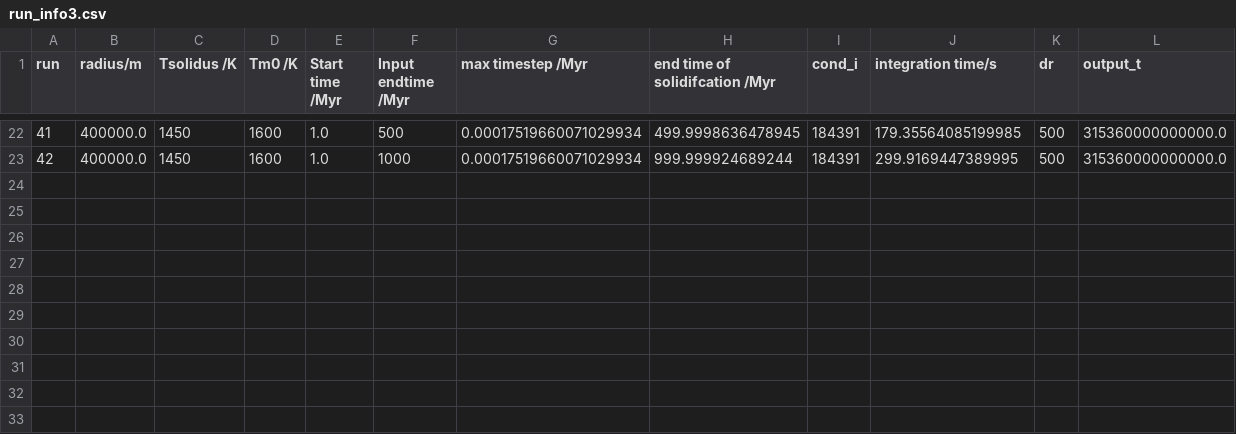
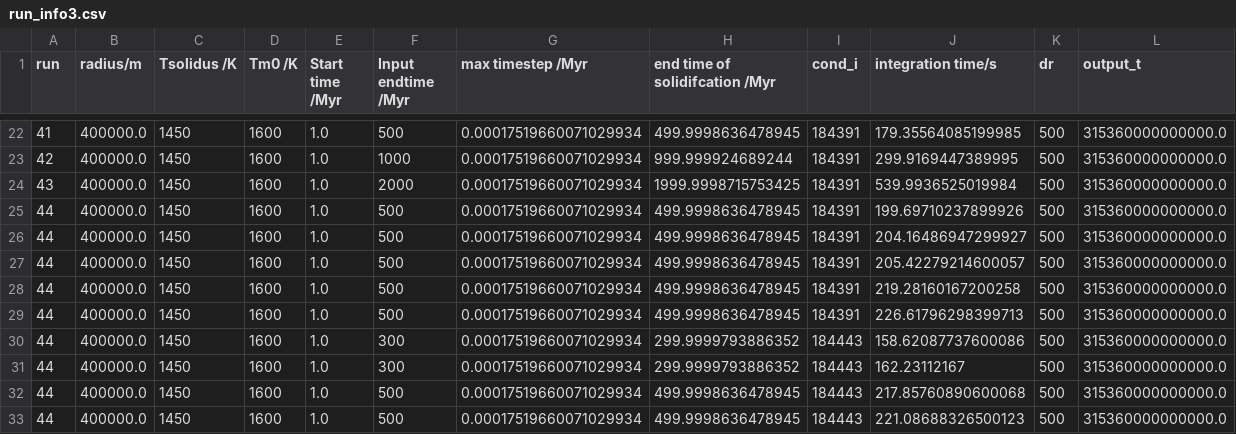
Before and after one commit to Hannah-RS/planetesimal-magnetic-history, a CSV file: Version4/run_info3.csv, drawn as a sheet; only a part is shown, gaps mark what is left out; the diff names each change by its address in the sheet, - before the commit and + after, or states it on an @@ line.

```diff
--- a/Version4/run_info3.csv
+++ b/Version4/run_info3.csv
+row 24: 43 | 400000.0 | 1450 | 1600 | 1.0 | 2000 | 0.00017519660071029934 | 1999.9998715753425 | 184391 | 539.9936525019984 | 500 | 315360000000000.0
+row 25: 44 | 400000.0 | 1450 | 1600 | 1.0 | 500 | 0.00017519660071029934 | 499.9998636478945 | 184391 | 199.69710237899926 | 500 | 315360000000000.0
+row 26: 44 | 400000.0 | 1450 | 1600 | 1.0 | 500 | 0.00017519660071029934 | 499.9998636478945 | 184391 | 204.16486947299927 | 500 | 315360000000000.0
+row 27: 44 | 400000.0 | 1450 | 1600 | 1.0 | 500 | 0.00017519660071029934 | 499.9998636478945 | 184391 | 205.42279214600057 | 500 | 315360000000000.0
+row 28: 44 | 400000.0 | 1450 | 1600 | 1.0 | 500 | 0.00017519660071029934 | 499.9998636478945 | 184391 | 219.28160167200258 | 500 | 315360000000000.0
+row 29: 44 | 400000.0 | 1450 | 1600 | 1.0 | 500 | 0.00017519660071029934 | 499.9998636478945 | 184391 | 226.61796298399713 | 500 | 315360000000000.0
+row 30: 44 | 400000.0 | 1450 | 1600 | 1.0 | 300 | 0.00017519660071029934 | 299.9999793886352 | 184443 | 158.62087737600086 | 500 | 315360000000000.0
+row 31: 44 | 400000.0 | 1450 | 1600 | 1.0 | 300 | 0.00017519660071029934 | 299.9999793886352 | 184443 | 162.23112167 | 500 | 315360000000000.0
+row 32: 44 | 400000.0 | 1450 | 1600 | 1.0 | 500 | 0.00017519660071029934 | 499.9998636478945 | 184443 | 217.85760890600068 | 500 | 315360000000000.0
+row 33: 44 | 400000.0 | 1450 | 1600 | 1.0 | 500 | 0.00017519660071029934 | 499.9998636478945 | 184443 | 221.08688326500123 | 500 | 315360000000000.0
```
Also changed, not shown: 4 other files.
